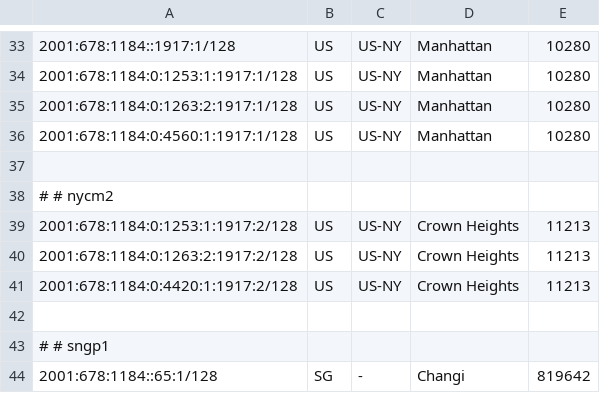
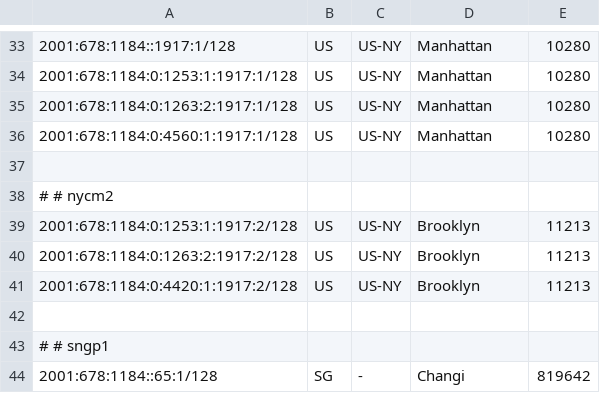
Before and after one commit to tianshome/geofeed, a CSV file: geofeed.csv, drawn as a sheet; only a part is shown, gaps mark what is left out; the diff covers the shown part only.

```diff
--- a/geofeed.csv
+++ b/geofeed.csv
@@ -38,5 +38,5 @@
 # # nycm2
-2001:678:1184:0:1253:1:1917:2/128,US,US-NY,Crown Heights,11213
-2001:678:1184:0:1263:2:1917:2/128,US,US-NY,Crown Heights,11213
-2001:678:1184:0:4420:1:1917:2/128,US,US-NY,Crown Heights,11213
+2001:678:1184:0:1253:1:1917:2/128,US,US-NY,Brooklyn,11213
+2001:678:1184:0:1263:2:1917:2/128,US,US-NY,Brooklyn,11213
+2001:678:1184:0:4420:1:1917:2/128,US,US-NY,Brooklyn,11213
 
```
Also changed, not shown: 17 added rows and 3 edited cells elsewhere in this file, geofeed_large.csv.
